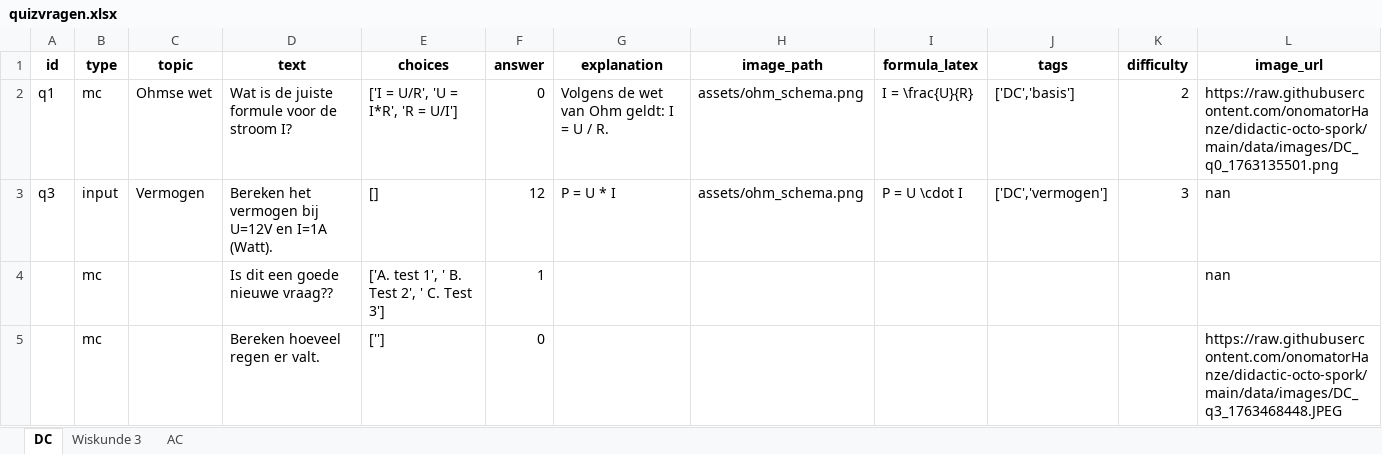
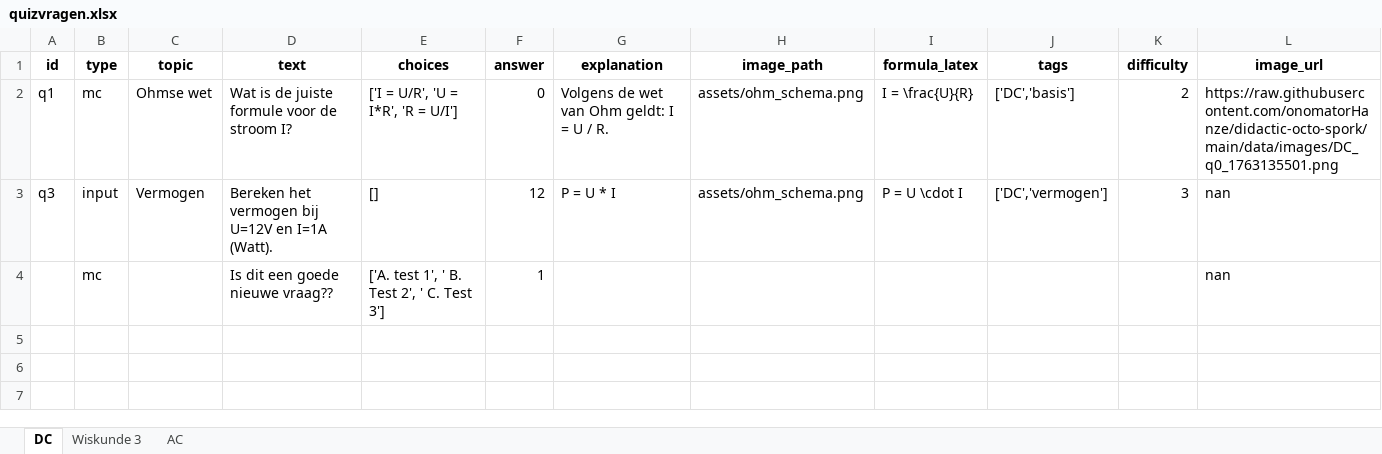
Before and after one commit to onomatorHanze/didactic-octo-spork, an Excel workbook: data/quizvragen.xlsx, sheet DC, drawn as a sheet; values as stored, in another font and other column widths than the file's, no borders; the diff names each change by its address in the sheet, - before the commit and + after, or states it on an @@ line.

Commit message:
DocQuiz Admin – update vragenbestand

```diff
--- a/data/quizvragen.xlsx (sheet DC)
+++ b/data/quizvragen.xlsx (sheet DC)
-row 5:  | mc |  | Bereken hoeveel regen er valt. | [''] | 0 |  |  |  |  |  | https://raw.githubusercontent.com/onomatorHanze/didactic-octo-spork/main/data/images/DC_q3_1763468448.JPEG
```
